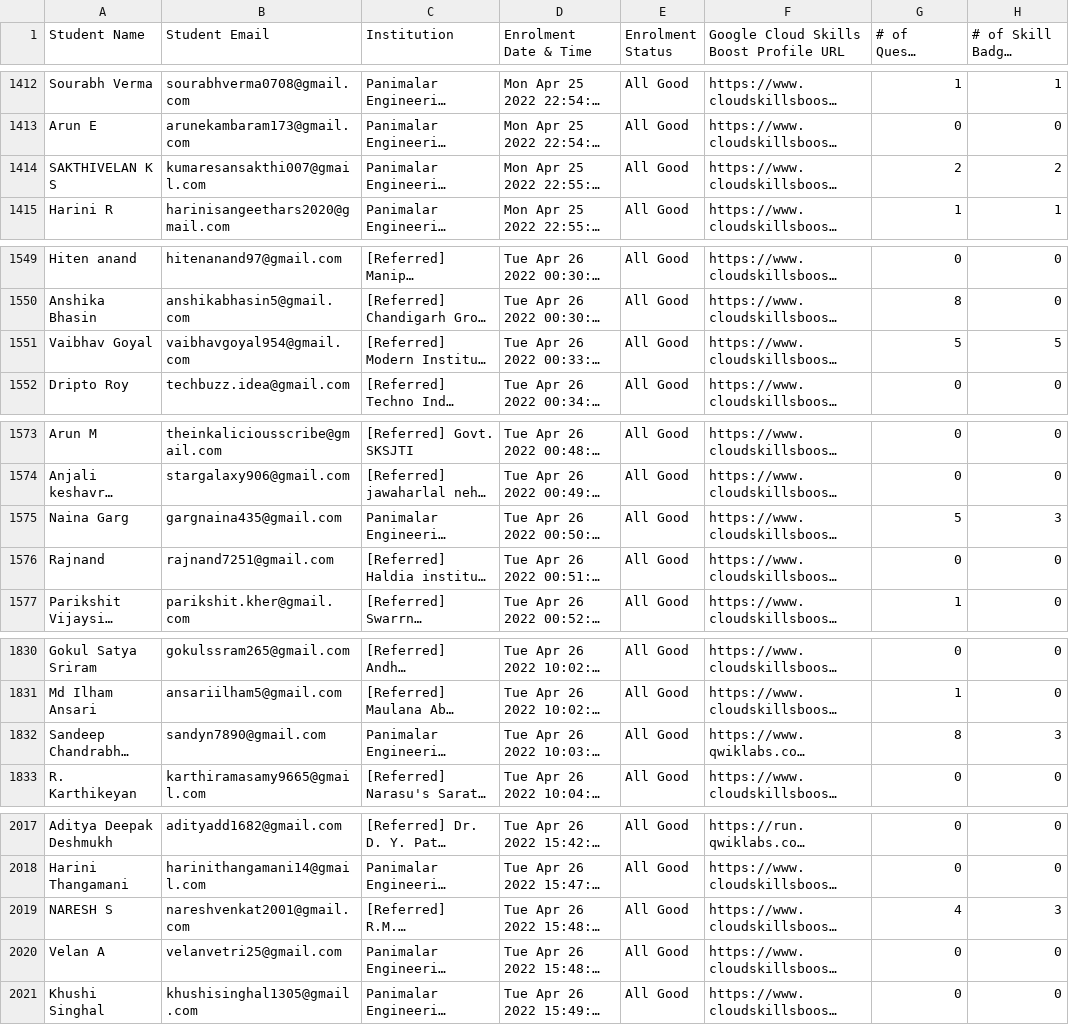
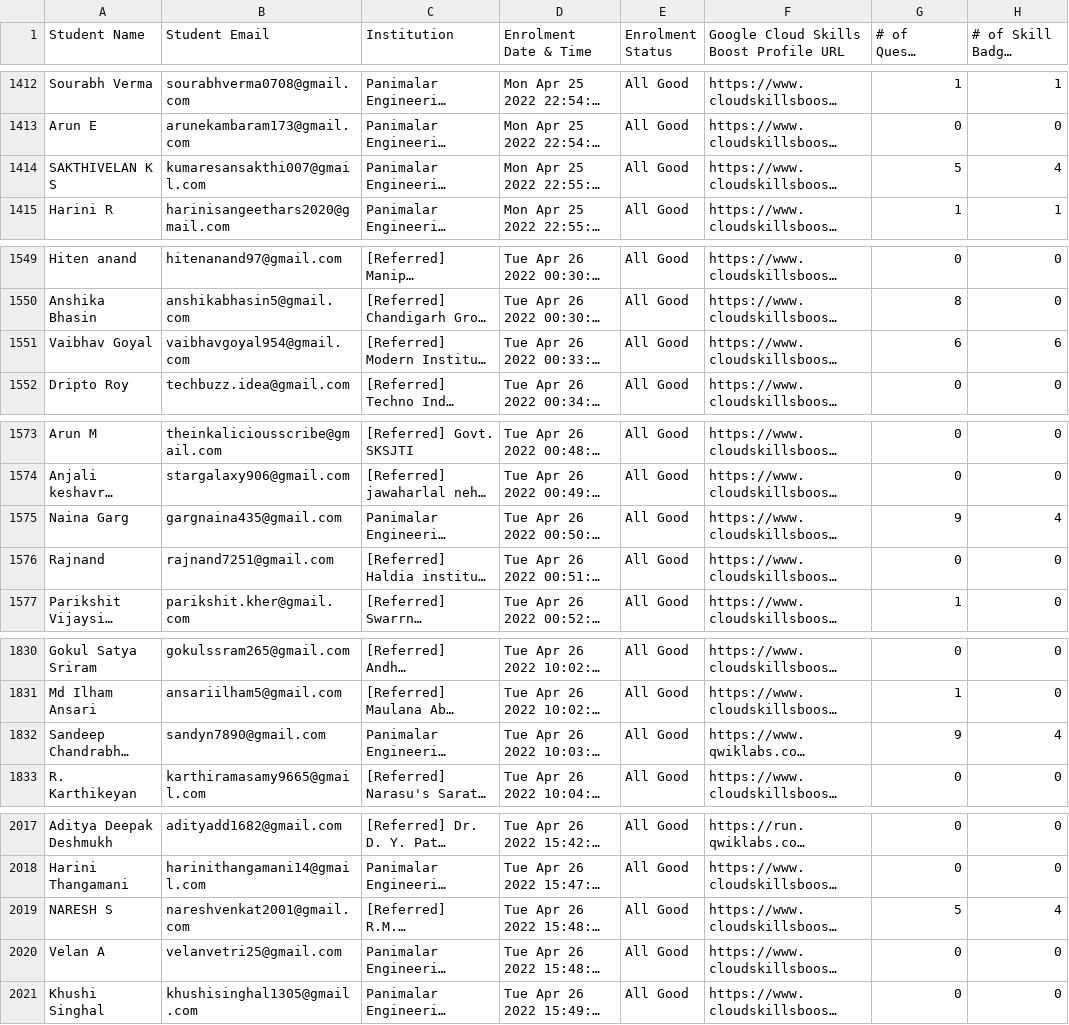
Before and after one commit to nichmomanyi/DailyProgressReport, a CSV file: data/25-05.csv (was data/24-05.csv), drawn as a sheet; only a part is shown, gaps mark what is left out; long unchanged cells end in …; the diff covers the shown part only; the diff names each change by its address in the sheet, - before the commit and + after, or states it on an @@ line.

```diff
--- a/data/24-05.csv
+++ b/data/25-05.csv
-G1414 (# of Quests Completed): 2
+G1414 (# of Quests Completed): 5
-H1414 (# of Skill Badges Completed): 2
+H1414 (# of Skill Badges Completed): 4
-G1551 (# of Quests Completed): 5
+G1551 (# of Quests Completed): 6
-H1551 (# of Skill Badges Completed): 5
+H1551 (# of Skill Badges Completed): 6
-G1575 (# of Quests Completed): 5
+G1575 (# of Quests Completed): 9
-H1575 (# of Skill Badges Completed): 3
+H1575 (# of Skill Badges Completed): 4
-G1832 (# of Quests Completed): 8
+G1832 (# of Quests Completed): 9
-H1832 (# of Skill Badges Completed): 3
+H1832 (# of Skill Badges Completed): 4
-G2019 (# of Quests Completed): 4
+G2019 (# of Quests Completed): 5
-H2019 (# of Skill Badges Completed): 3
+H2019 (# of Skill Badges Completed): 4
```
Also changed, not shown: 71 edited cells elsewhere in this file, 1 other file.
